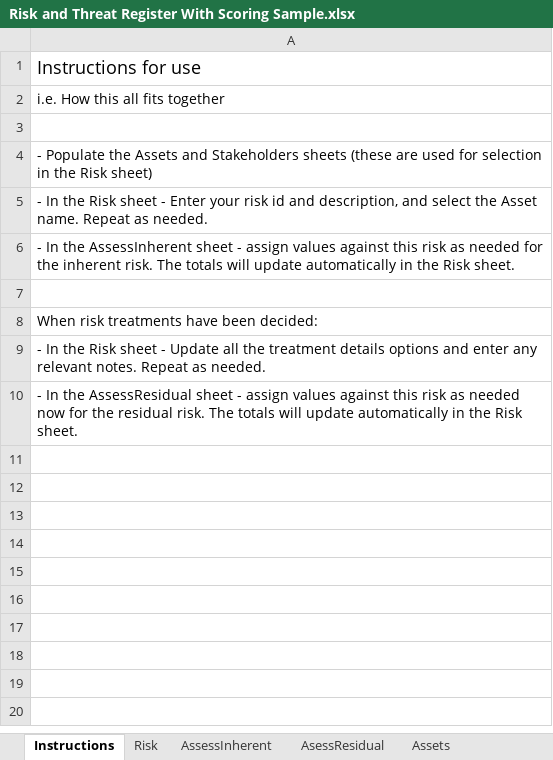
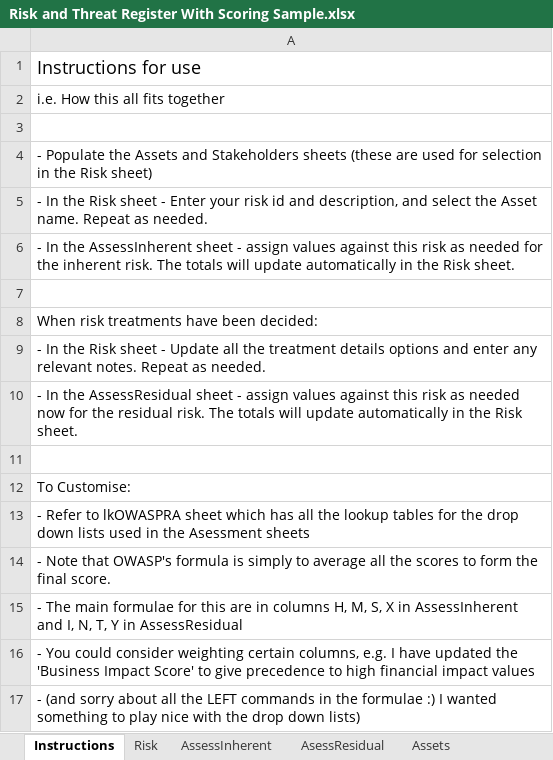
Before and after one commit to cjcollins-com-au/RiskWithOWASP, an Excel workbook: Risk and Threat Register With Scoring Sample.xlsx, sheet Instructions, drawn as a sheet; values as stored, in another font and other column widths than the file's, no borders; the diff names each change by its address in the sheet, - before the commit and + after, or states it on an @@ line.

Commit message:
Add files via upload
Minor update

```diff
--- a/Risk and Threat Register With Scoring Sample.xlsx (sheet Instructions)
+++ b/Risk and Threat Register With Scoring Sample.xlsx (sheet Instructions)
+row 11: (empty)
+row 12: To Customise:
+row 13: - Refer to lkOWASPRA sheet which has all the lookup tables for the drop down lists used in the Asessment sheets
+row 14: - Note that OWASP's formula is simply to average all the scores to form the final score.
+row 15: - The main formulae for this are in columns H, M, S, X in AssessInherent and I, N, T, Y in AssessResidual
+row 16: - You could consider weighting certain columns, e.g. I have updated the 'Business Impact Score' to give precedence to high financial impact values
+row 17: - (and sorry about all the LEFT commands in the formulae :) I wanted something to play nice with the drop down lists)
```
